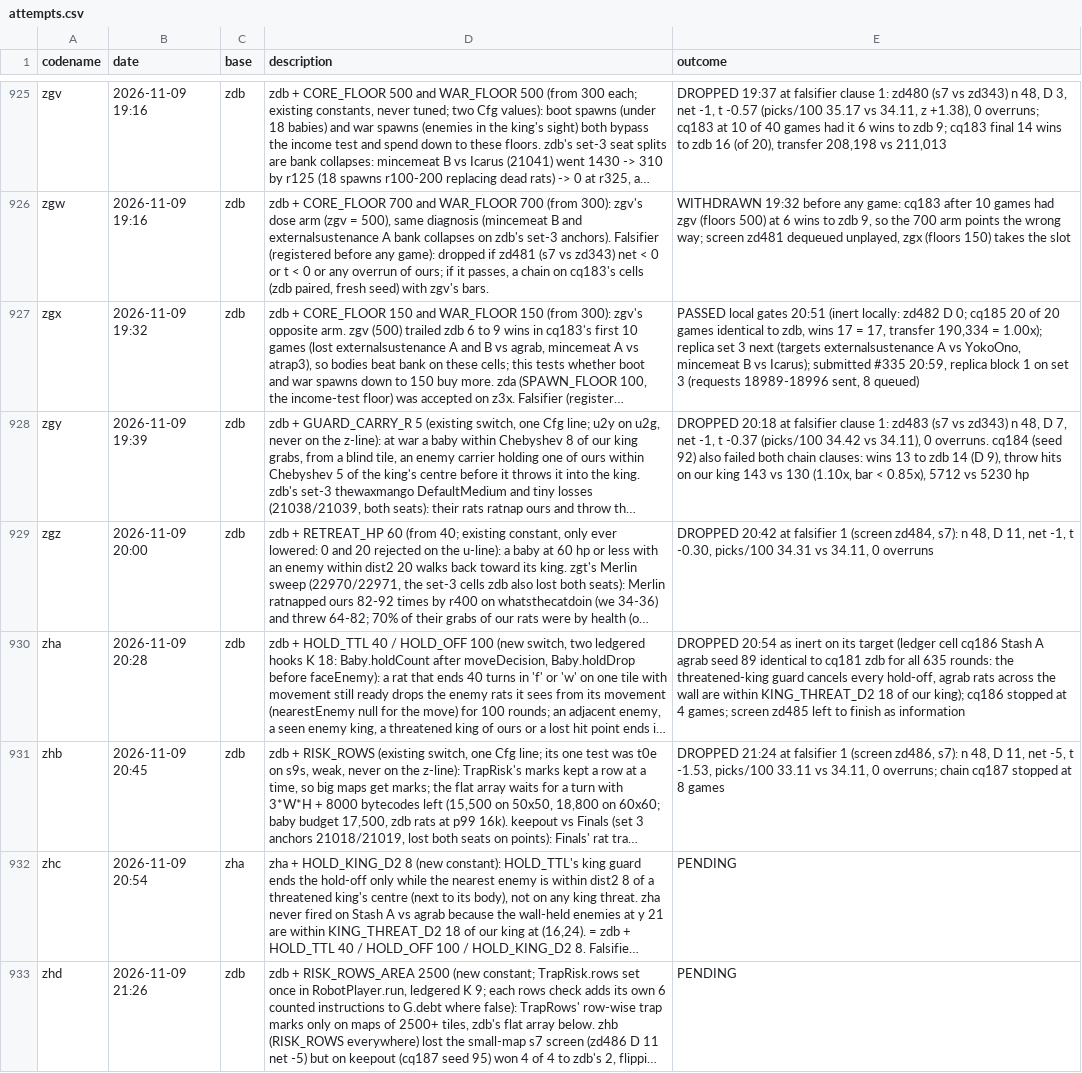
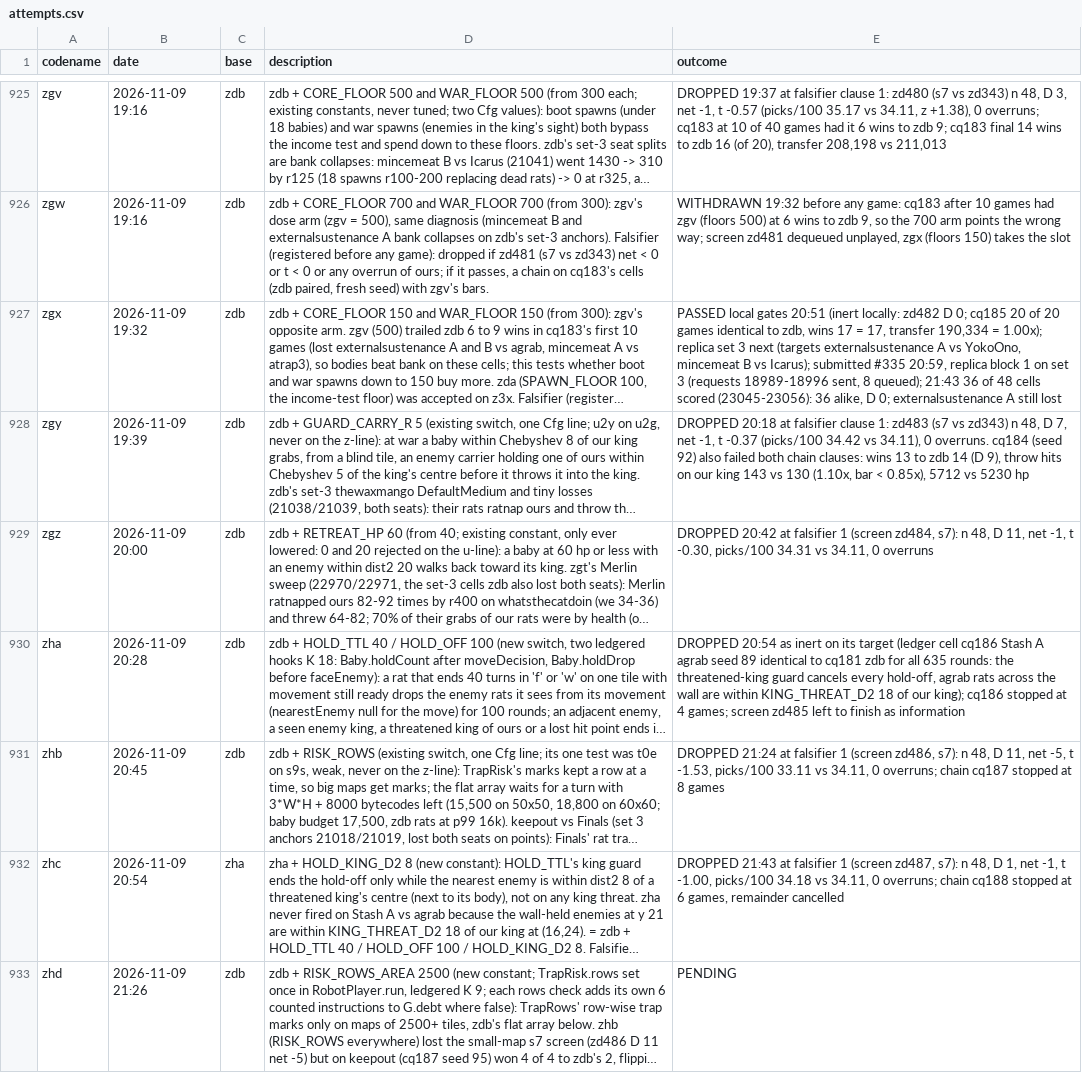
Before and after one commit to terryvanbelle/battlecode26b-vibe, a CSV file: progress/attempts.csv, drawn as a sheet; only a part is shown, gaps mark what is left out; long unchanged cells end in …; the diff names each change by its address in the sheet, - before the commit and + after, or states it on an @@ line.

```diff
--- a/progress/attempts.csv
+++ b/progress/attempts.csv
-E927 (outcome): …sent, 8 queued)
+E927 (outcome): …sent, 8 queued); 21:43 36 of 48 cells scored (23045-23056): 36 alike, D 0; externalsustenance A still lost
-E932 (outcome): PENDING
+E932 (outcome): DROPPED 21:43 at falsifier 1 (screen zd487, s7): n 48, D 1, net -1, t -1.00, picks/100 34.18 vs 34.11, 0 overruns; chain cq188 stopped at 6 games, remainder cancelled
```
Also changed, not shown: 1 other file.
